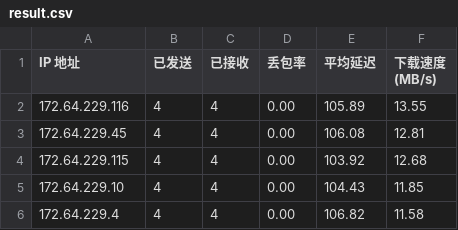
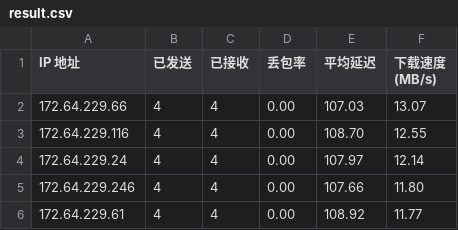
Before and after one commit to 164857430/My-CF-IPs, a CSV file: result.csv, drawn as a sheet.

```diff
--- a/result.csv
+++ b/result.csv
@@ -1,6 +1,6 @@
 IP 地址,已发送,已接收,丢包率,平均延迟,下载速度 (MB/s)
-172.64.229.116,4,4,0.00,105.89,13.55
-172.64.229.45,4,4,0.00,106.08,12.81
-172.64.229.115,4,4,0.00,103.92,12.68
-172.64.229.10,4,4,0.00,104.43,11.85
-172.64.229.4,4,4,0.00,106.82,11.58
+172.64.229.66,4,4,0.00,107.03,13.07
+172.64.229.116,4,4,0.00,108.70,12.55
+172.64.229.24,4,4,0.00,107.97,12.14
+172.64.229.246,4,4,0.00,107.66,11.80
+172.64.229.61,4,4,0.00,108.92,11.77
```
Also changed, not shown: 1 other file.
